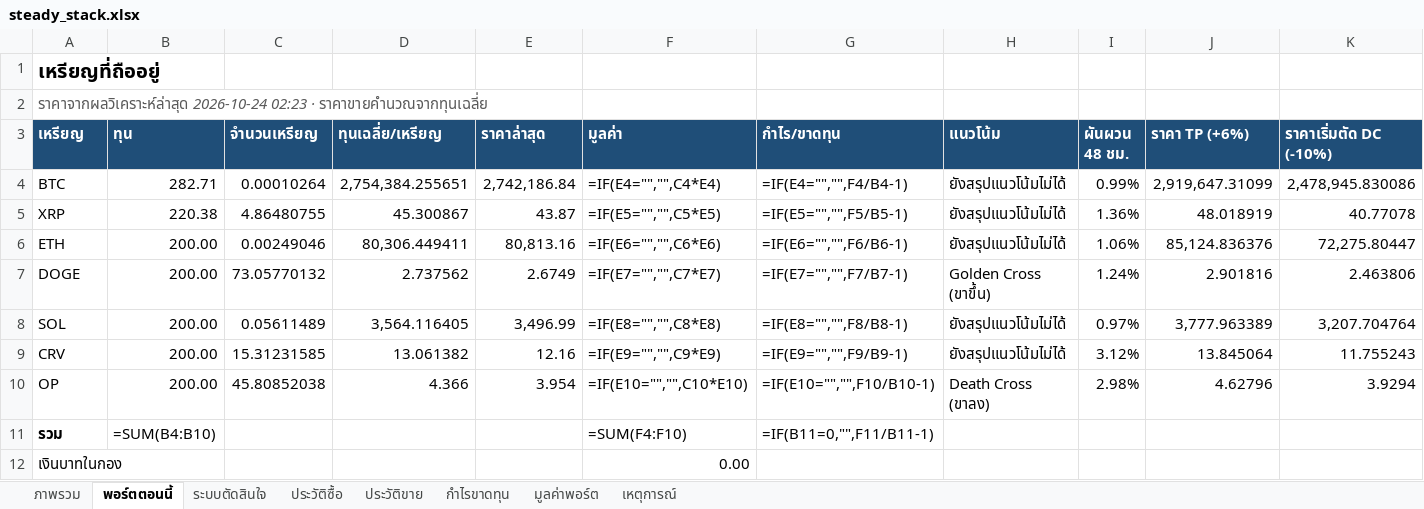
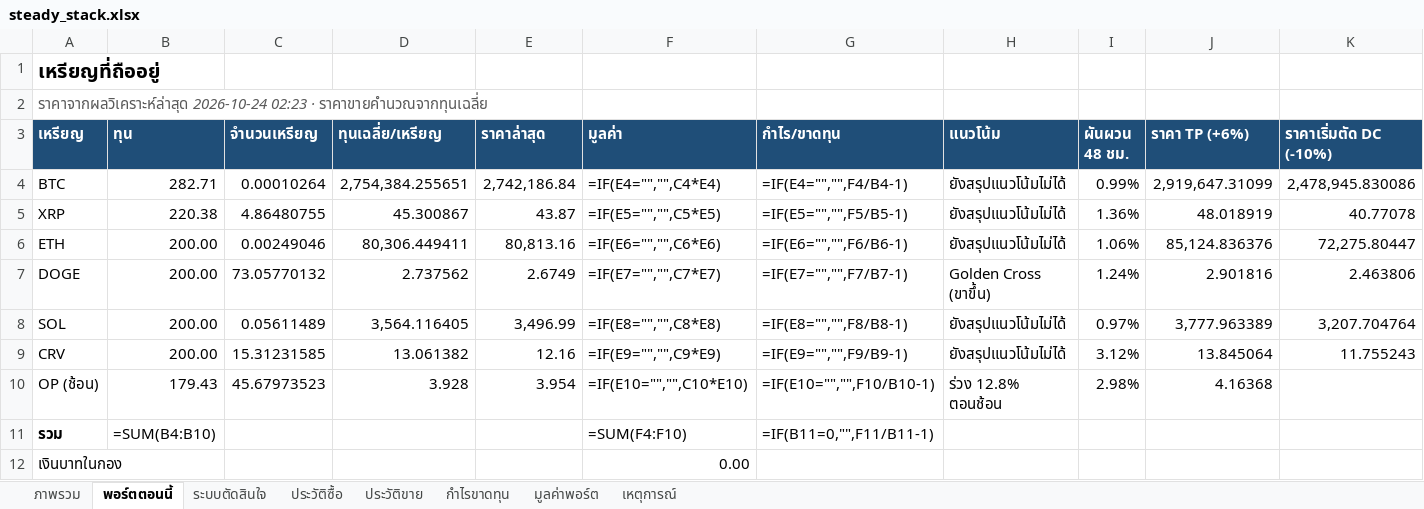
Before and after one commit to sutonakung-ops/BTC-ETH_THB_Alert, an Excel workbook: reports/steady_stack.xlsx, sheet พอร์ตตอนนี้, drawn as a sheet; only a part is shown; values as stored, in another font and other column widths than the file's, no borders; formulas without a stored value are shown as written; removed rows and columns are numbered as before the commit, all else as after; rows hold the shown columns only; the diff names each change by its address in the sheet, - before the commit and + after, or states it on an @@ line.

```diff
--- a/reports/steady_stack.xlsx (sheet พอร์ตตอนนี้)
+++ b/reports/steady_stack.xlsx (sheet พอร์ตตอนนี้)
-row 10: OP | 200.00 | 45.80852038 | 4.366 | 3.954 | =IF(E10="","",C10*E10) | =IF(E10="","",F10/B10-1) | Death Cross (ขาลง) | 2.98% | 4.62796 | 3.9294
+row 10: OP (ช้อน) | 179.43 | 45.67973523 | 3.928 | 3.954 | =IF(E10="","",C10*E10) | =IF(E10="","",F10/B10-1) | ร่วง 12.8% ตอนช้อน | 2.98% | 4.16368
```
Also changed, not shown: sheet ประวัติซื้อ, sheet ประวัติขาย, sheet เหตุการณ์, sheet กำไรขาดทุน, sheet ภาพรวม, charts or pictures, 10 other files.
